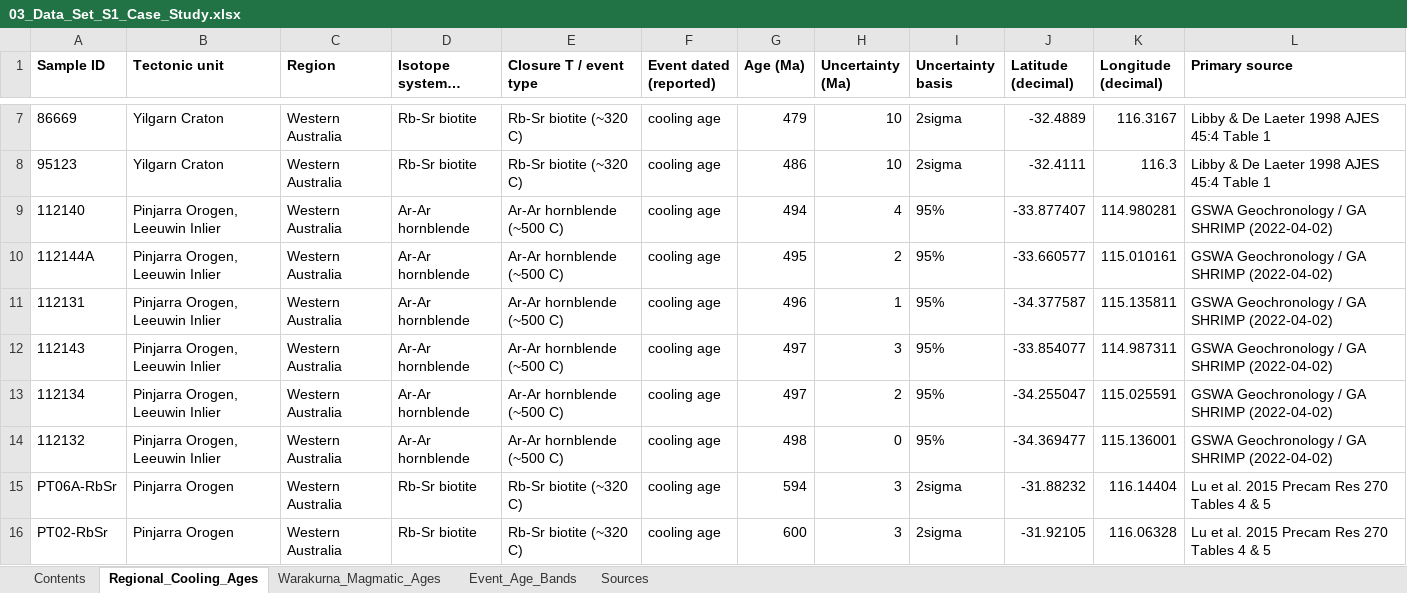
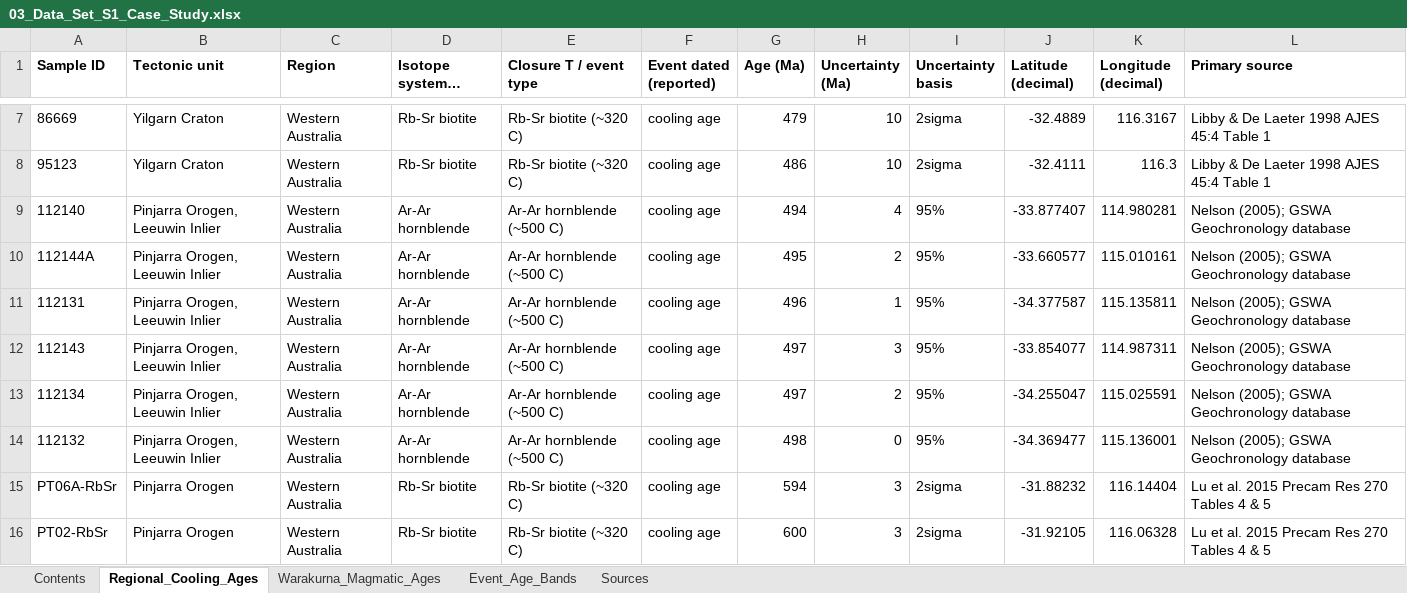
Before and after one commit to lucymathieson3/leadloss-benchmark-manuscript-repro, an Excel workbook: 03_Data_Set_S1_Case_Study.xlsx, sheet Regional_Cooling_Ages, drawn as a sheet; only a part is shown, gaps mark what is left out; long unchanged cells end in …; values as stored, in another font and other column widths than the file's, no borders; the diff names each change by its address in the sheet, - before the commit and + after, or states it on an @@ line.

```diff
--- a/03_Data_Set_S1_Case_Study.xlsx (sheet Regional_Cooling_Ages)
+++ b/03_Data_Set_S1_Case_Study.xlsx (sheet Regional_Cooling_Ages)
-L9:L14 (Primary source): GSWA Geochronology / GA SHRIMP (2022-04-02)
+L9:L14 (Primary source): Nelson (2005); GSWA Geochronology database
```
Also changed, not shown: sheet Sources.
